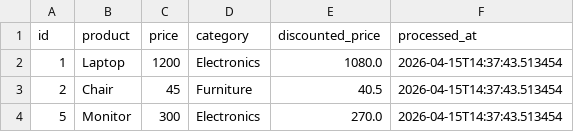
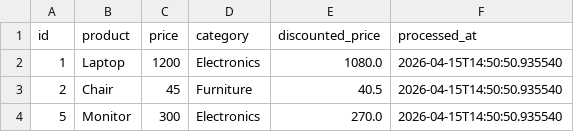
Before and after one commit to GDGoC-FPTU/data-pipeline-observability-vqdung71104, a CSV file: processed_data.csv, drawn as a sheet.

```diff
--- a/processed_data.csv
+++ b/processed_data.csv
@@ -1,4 +1,4 @@
 id,product,price,category,discounted_price,processed_at
-1,Laptop,1200,Electronics,1080.0,2026-04-15T14:37:43.513454
-2,Chair,45,Furniture,40.5,2026-04-15T14:37:43.513454
-5,Monitor,300,Electronics,270.0,2026-04-15T14:37:43.513454
+1,Laptop,1200,Electronics,1080.0,2026-04-15T14:50:50.935540
+2,Chair,45,Furniture,40.5,2026-04-15T14:50:50.935540
+5,Monitor,300,Electronics,270.0,2026-04-15T14:50:50.935540
```
Also changed, not shown: 1 other file.
